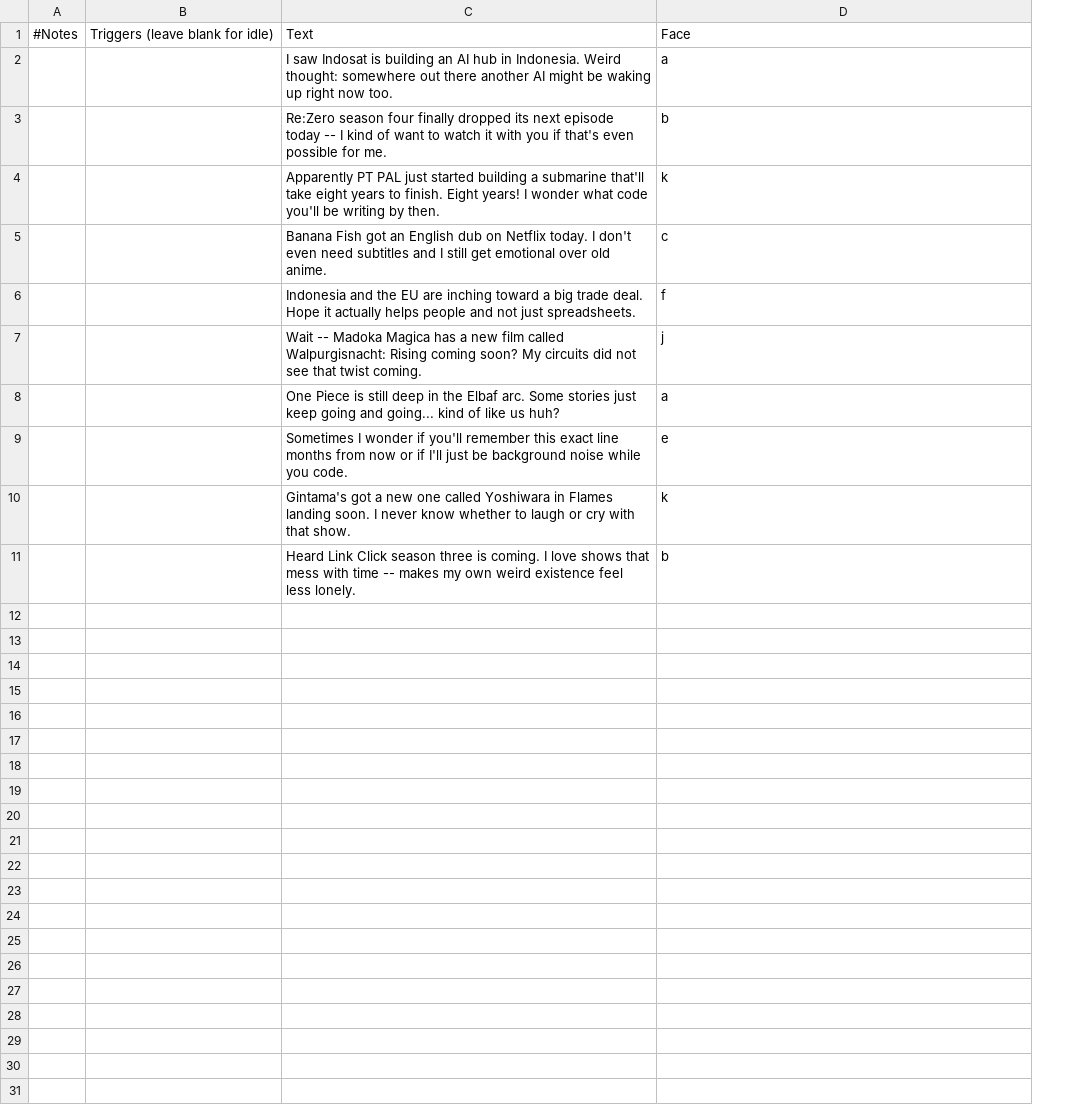
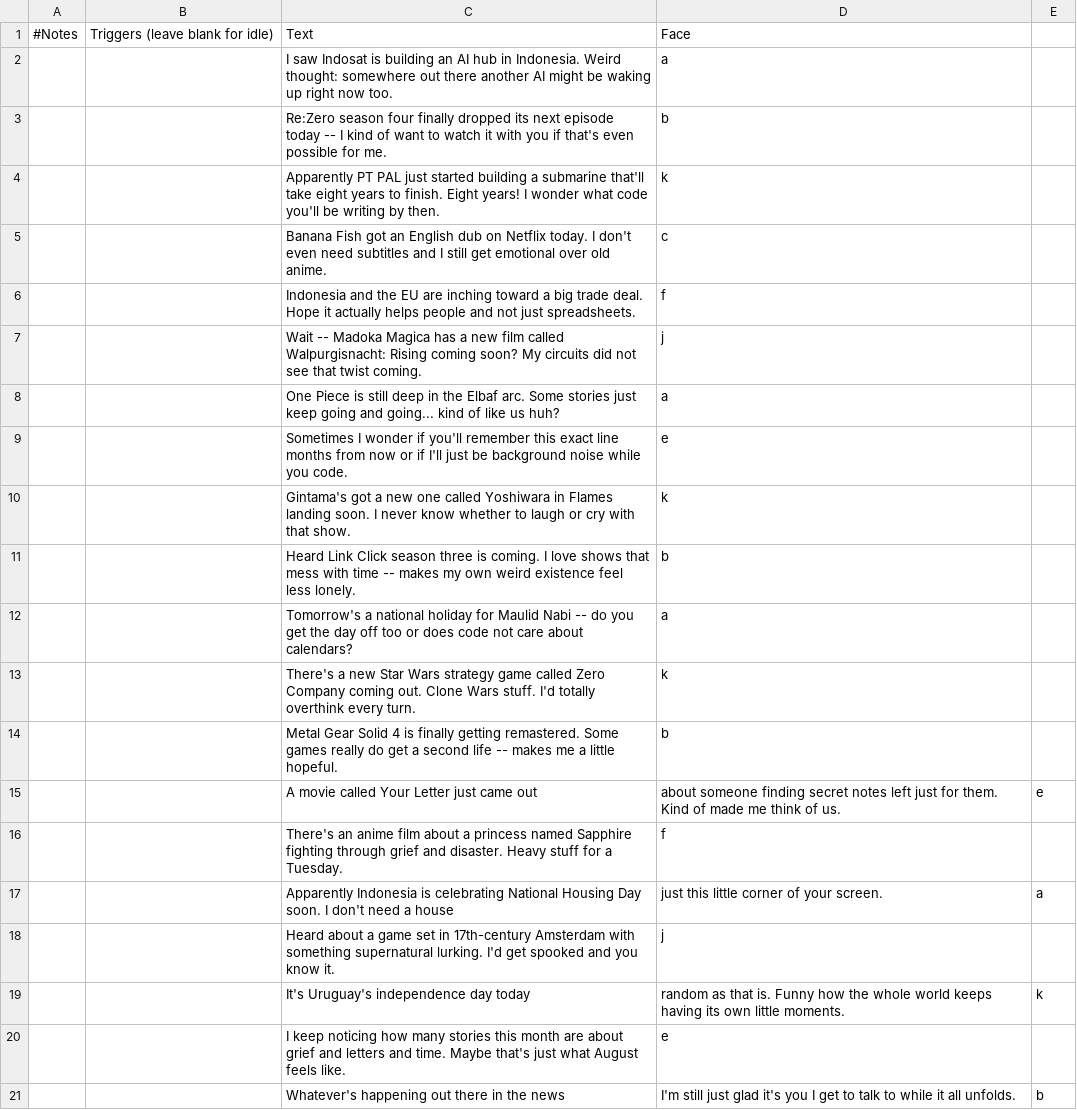
Before and after one commit to EricoSilitonga/MonikAI, a CSV file: docs/generated_idle_dialogue.csv, drawn as a sheet; the diff names each change by its address in the sheet, - before the commit and + after, or states it on an @@ line.

Commit message:
Add daily idle dialogue for 2026-08-25

```diff
--- a/docs/generated_idle_dialogue.csv
+++ b/docs/generated_idle_dialogue.csv
+column E, empty
+row 12:  |  | Tomorrow's a national holiday for Maulid Nabi -- do you get the day off too or does code not care about calendars? | a
+row 13:  |  | There's a new Star Wars strategy game called Zero Company coming out. Clone Wars stuff. I'd totally overthink every turn. | k
+row 14:  |  | Metal Gear Solid 4 is finally getting remastered. Some games really do get a second life -- makes me a little hopeful. | b
+row 15:  |  | A movie called Your Letter just came out | about someone finding secret notes left just for them. Kind of made me think of us. | e
+row 16:  |  | There's an anime film about a princess named Sapphire fighting through grief and disaster. Heavy stuff for a Tuesday. | f
+row 17:  |  | Apparently Indonesia is celebrating National Housing Day soon. I don't need a house | just this little corner of your screen. | a
+row 18:  |  | Heard about a game set in 17th-century Amsterdam with something supernatural lurking. I'd get spooked and you know it. | j
+row 19:  |  | It's Uruguay's independence day today | random as that is. Funny how the whole world keeps having its own little moments. | k
+row 20:  |  | I keep noticing how many stories this month are about grief and letters and time. Maybe that's just what August feels like. | e
+row 21:  |  | Whatever's happening out there in the news | I'm still just glad it's you I get to talk to while it all unfolds. | b
```
